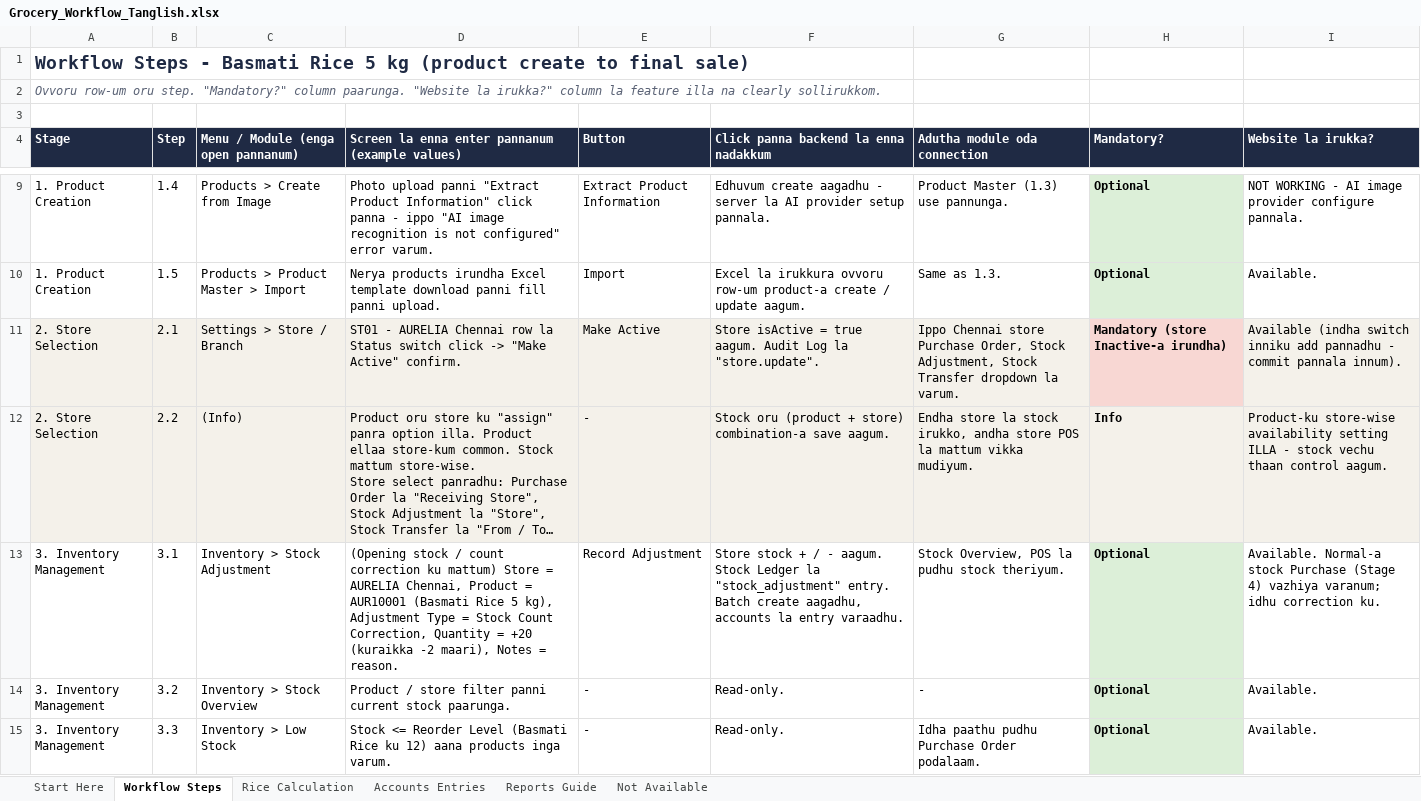
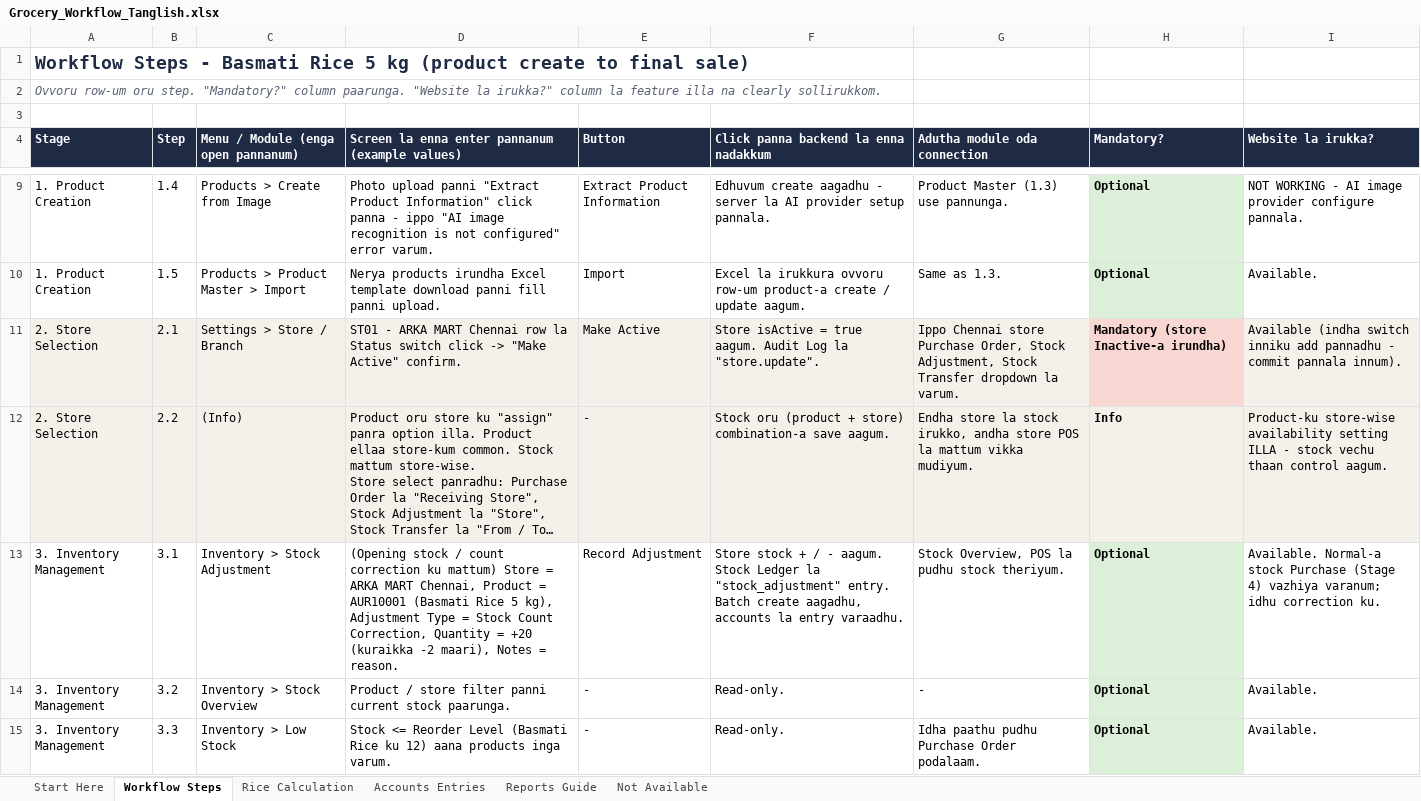
Before and after one commit to ashofficial338-jpg/Department-store, an Excel workbook: Grocery_Workflow_Tanglish.xlsx, sheet Workflow Steps, drawn as a sheet; only a part is shown, gaps mark what is left out; long unchanged cells end in …; values as stored, in another font and other column widths than the file's, no borders; the diff covers the shown part only; the diff names each change by its address in the sheet, - before the commit and + after, or states it on an @@ line.

```diff
--- a/Grocery_Workflow_Tanglish.xlsx (sheet Workflow Steps)
+++ b/Grocery_Workflow_Tanglish.xlsx (sheet Workflow Steps)
-D11: ST01 - AURELIA Chennai row…
+D11: ST01 - ARKA MART Chennai row…
-D13: …Store = AURELIA Chennai, Product…
+D13: …Store = ARKA MART Chennai, Product…
```
Also changed, not shown: 3 edited cells elsewhere in this sheet, sheet Start Here, Menu_Guide_Tanglish.xlsx.
